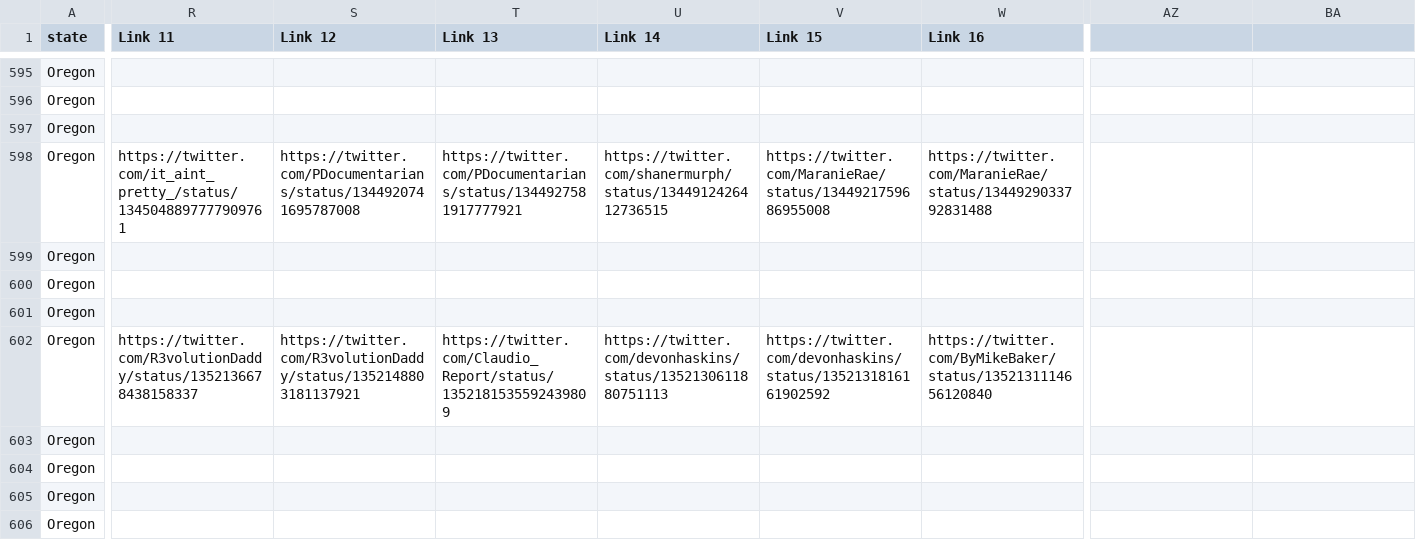
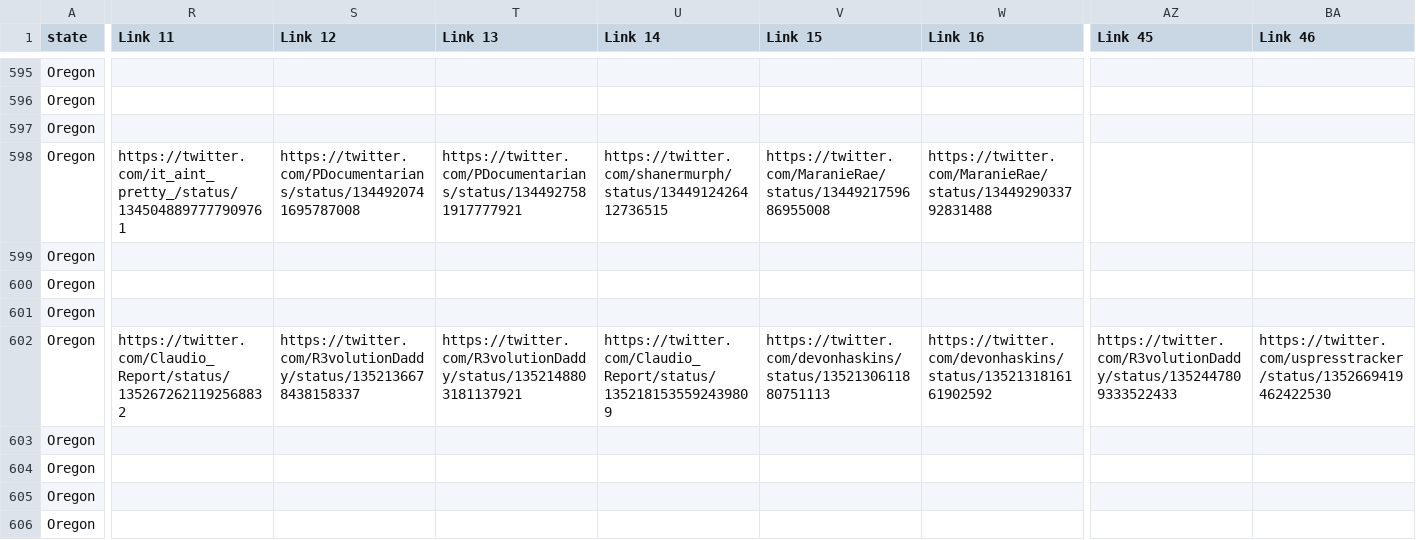
Before and after one commit to 2020PB/police-brutality, a CSV file: all-locations.csv, drawn as a sheet; only a part is shown, gaps mark what is left out; the diff covers the shown part only; the diff names each change by its address in the sheet, - before the commit and + after, or states it on an @@ line.

Commit message:
Update data_build to output generated at ed36905

```diff
--- a/all-locations.csv
+++ b/all-locations.csv
-AZ1: (empty)
+AZ1: Link 45
-BA1: (empty)
+BA1: Link 46
-R602 (Link 11): https://twitter.com/R3volutionDaddy/status/1352136678438158337
+R602 (Link 11): https://twitter.com/Claudio_Report/status/1352672621192568832
-S602 (Link 12): https://twitter.com/R3volutionDaddy/status/1352148803181137921
+S602 (Link 12): https://twitter.com/R3volutionDaddy/status/1352136678438158337
-T602 (Link 13): https://twitter.com/Claudio_Report/status/1352181535592439809
+T602 (Link 13): https://twitter.com/R3volutionDaddy/status/1352148803181137921
-U602 (Link 14): https://twitter.com/devonhaskins/status/1352130611880751113
+U602 (Link 14): https://twitter.com/Claudio_Report/status/1352181535592439809
-V602 (Link 15): https://twitter.com/devonhaskins/status/1352131816161902592
+V602 (Link 15): https://twitter.com/devonhaskins/status/1352130611880751113
-W602 (Link 16): https://twitter.com/ByMikeBaker/status/1352131114656120840
+W602 (Link 16): https://twitter.com/devonhaskins/status/1352131816161902592
-AZ602 (Link 45): (empty)
+AZ602 (Link 45): https://twitter.com/R3volutionDaddy/status/1352447809333522433
-BA602 (Link 46): (empty)
+BA602 (Link 46): https://twitter.com/uspresstracker/status/1352669419462422530
```
Also changed, not shown: 28 edited cells elsewhere in this file, 3 other files.
